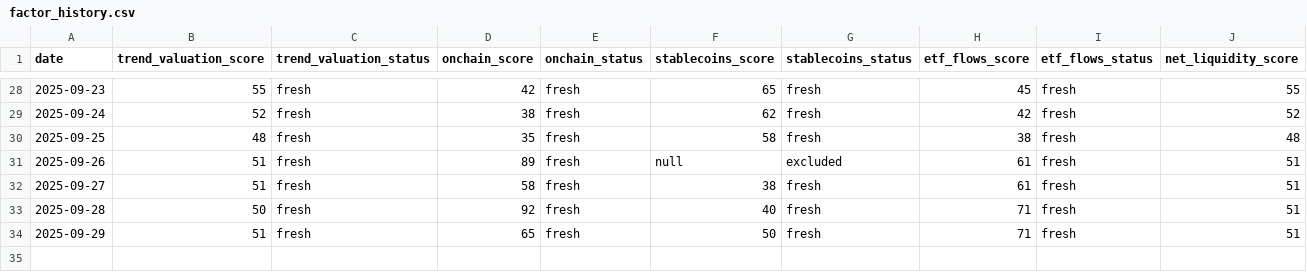
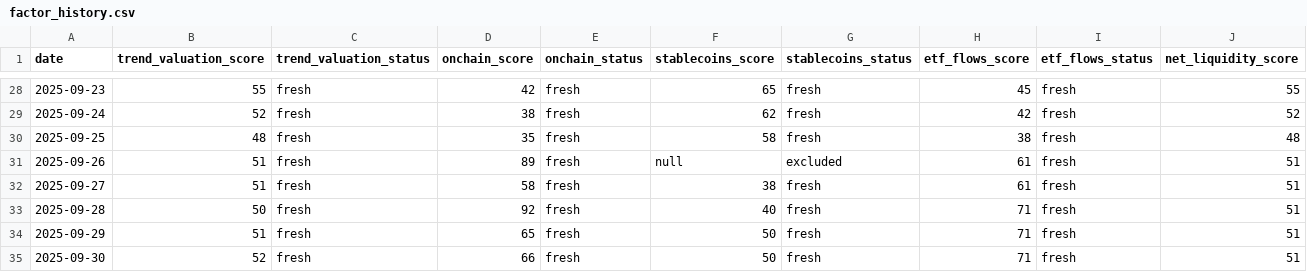
Before and after one commit to firemansghost/btc-risk-dashboard-V3, a CSV file: public/data/factor_history.csv, drawn as a sheet; only a part is shown, gaps mark what is left out; rows hold the shown columns only; the diff names each change by its address in the sheet, - before the commit and + after, or states it on an @@ line.

```diff
--- a/public/data/factor_history.csv
+++ b/public/data/factor_history.csv
+row 35: 2025-09-30 | 52 | fresh | 66 | fresh | 50 | fresh | 71 | fresh | 51
```
Also changed, not shown: public/data/history.csv, public/signals/etf_flows_21d.csv, 14 other files.
